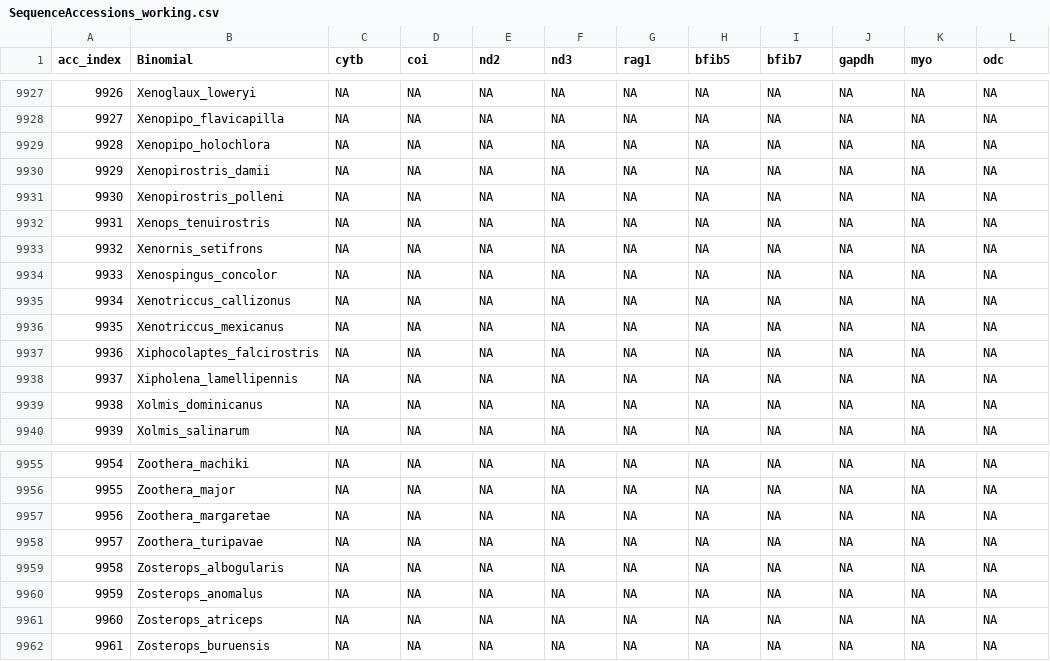
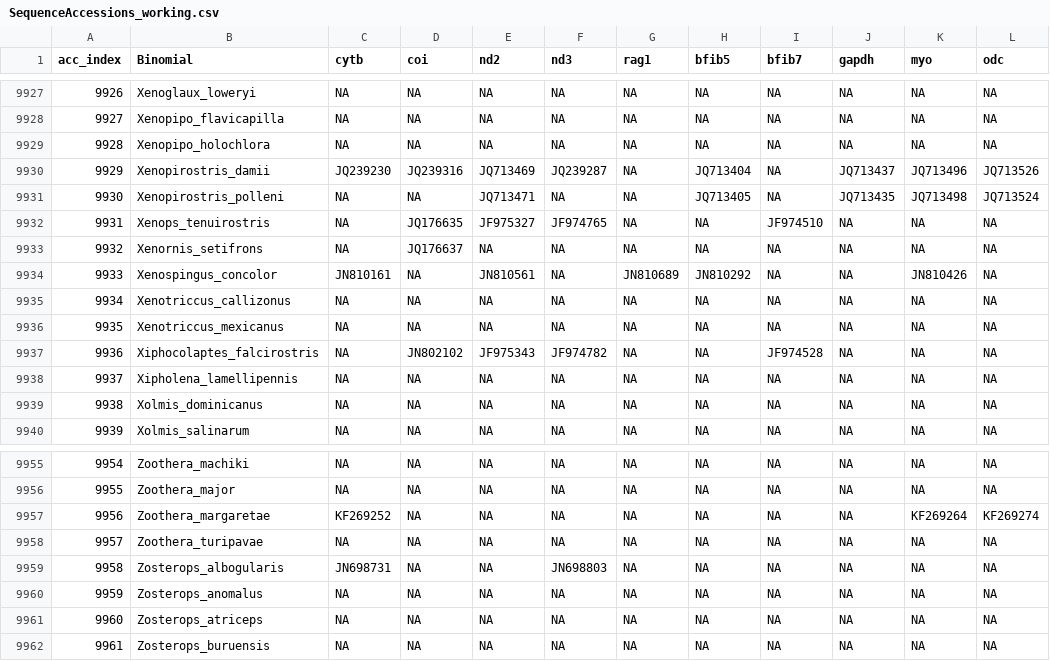
Before and after one commit to ghthomas/BirdPhyloPipeline, a CSV file: doc/SequenceAccessions_working.csv, drawn as a sheet; only a part is shown, gaps mark what is left out; the diff covers the shown part only.

```diff
--- a/doc/SequenceAccessions_working.csv
+++ b/doc/SequenceAccessions_working.csv
@@ -9929,10 +9929,10 @@ acc_index,Binomial,cytb,coi,nd2,nd3,rag1,bfib5,bfib7,gapdh,myo,odc
 9928,Xenopipo_holochlora,NA,NA,NA,NA,NA,NA,NA,NA,NA,NA
-9929,Xenopirostris_damii,NA,NA,NA,NA,NA,NA,NA,NA,NA,NA
-9930,Xenopirostris_polleni,NA,NA,NA,NA,NA,NA,NA,NA,NA,NA
-9931,Xenops_tenuirostris,NA,NA,NA,NA,NA,NA,NA,NA,NA,NA
-9932,Xenornis_setifrons,NA,NA,NA,NA,NA,NA,NA,NA,NA,NA
-9933,Xenospingus_concolor,NA,NA,NA,NA,NA,NA,NA,NA,NA,NA
+9929,Xenopirostris_damii,JQ239230,JQ239316,JQ713469,JQ239287,NA,JQ713404,NA,JQ713437,JQ713496,JQ713526
+9930,Xenopirostris_polleni,NA,NA,JQ713471,NA,NA,JQ713405,NA,JQ713435,JQ713498,JQ713524
+9931,Xenops_tenuirostris,NA,JQ176635,JF975327,JF974765,NA,NA,JF974510,NA,NA,NA
+9932,Xenornis_setifrons,NA,JQ176637,NA,NA,NA,NA,NA,NA,NA,NA
+9933,Xenospingus_concolor,JN810161,NA,JN810561,NA,JN810689,JN810292,NA,NA,JN810426,NA
 9934,Xenotriccus_callizonus,NA,NA,NA,NA,NA,NA,NA,NA,NA,NA
 9935,Xenotriccus_mexicanus,NA,NA,NA,NA,NA,NA,NA,NA,NA,NA
-9936,Xiphocolaptes_falcirostris,NA,NA,NA,NA,NA,NA,NA,NA,NA,NA
+9936,Xiphocolaptes_falcirostris,NA,JN802102,JF975343,JF974782,NA,NA,JF974528,NA,NA,NA
 9937,Xipholena_lamellipennis,NA,NA,NA,NA,NA,NA,NA,NA,NA,NA
@@ -9956,5 +9956,5 @@ acc_index,Binomial,cytb,coi,nd2,nd3,rag1,bfib5,bfib7,gapdh,myo,odc
 9955,Zoothera_major,NA,NA,NA,NA,NA,NA,NA,NA,NA,NA
-9956,Zoothera_margaretae,NA,NA,NA,NA,NA,NA,NA,NA,NA,NA
+9956,Zoothera_margaretae,KF269252,NA,NA,NA,NA,NA,NA,NA,KF269264,KF269274
 9957,Zoothera_turipavae,NA,NA,NA,NA,NA,NA,NA,NA,NA,NA
-9958,Zosterops_albogularis,NA,NA,NA,NA,NA,NA,NA,NA,NA,NA
+9958,Zosterops_albogularis,JN698731,NA,NA,JN698803,NA,NA,NA,NA,NA,NA
 9959,Zosterops_anomalus,NA,NA,NA,NA,NA,NA,NA,NA,NA,NA
```
Also changed, not shown: 143 edited cells elsewhere in this file, 1 other file.
